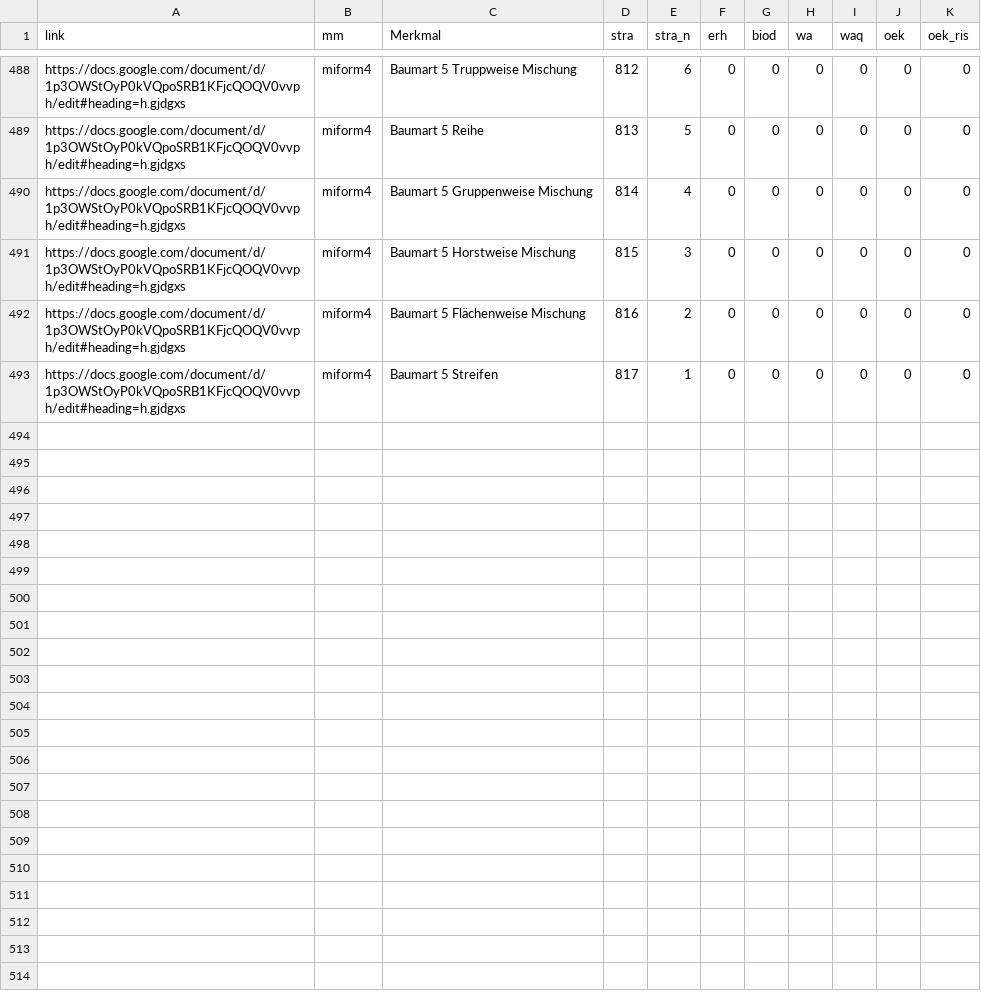
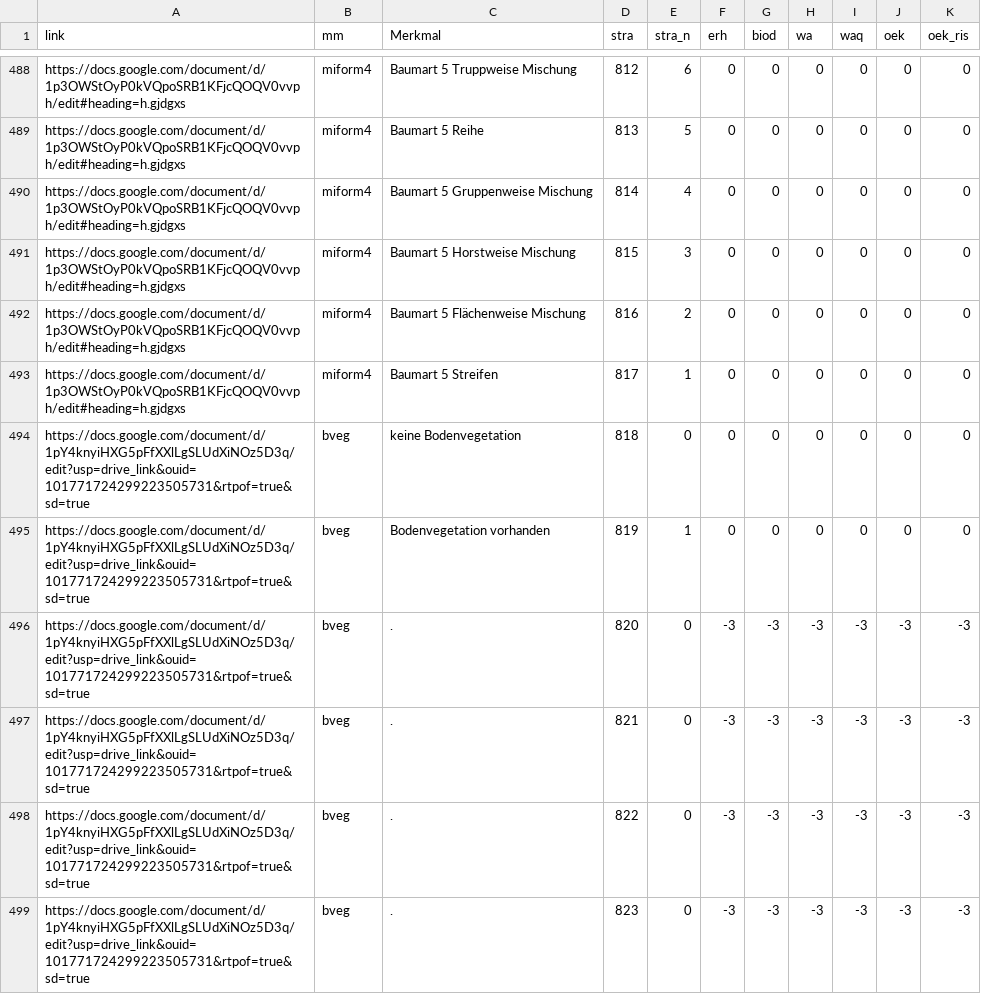
Before and after one commit to f2502/OESL_MV, a CSV file: tab.csv, drawn as a sheet; only a part is shown, gaps mark what is left out.

Commit message:
Update tab.csv

```diff
--- a/tab.csv
+++ b/tab.csv
@@ -493 +493,7 @@ https://docs.google.com/document/d/1p3OWStOyP0kVQpoSRB1KFjcQOQV0vvph/edit#headin
 https://docs.google.com/document/d/1p3OWStOyP0kVQpoSRB1KFjcQOQV0vvph/edit#heading=h.gjdgxs;miform4;Baumart 5 Streifen ;817;1;0;0;0;0;0;0
+https://docs.google.com/document/d/1pY4knyiHXG5pFfXXlLgSLUdXiNOz5D3q/edit?usp=drive_link&ouid=101771724299223505731&rtpof=true&sd=true;bveg;keine Bodenvegetation;818;0;0;0;0;0;0;0
+https://docs.google.com/document/d/1pY4knyiHXG5pFfXXlLgSLUdXiNOz5D3q/edit?usp=drive_link&ouid=101771724299223505731&rtpof=true&sd=true;bveg;Bodenvegetation vorhanden;819;1;0;0;0;0;0;0
+https://docs.google.com/document/d/1pY4knyiHXG5pFfXXlLgSLUdXiNOz5D3q/edit?usp=drive_link&ouid=101771724299223505731&rtpof=true&sd=true;bveg;.;820;0;-3;-3;-3;-3;-3;-3
+https://docs.google.com/document/d/1pY4knyiHXG5pFfXXlLgSLUdXiNOz5D3q/edit?usp=drive_link&ouid=101771724299223505731&rtpof=true&sd=true;bveg;.;821;0;-3;-3;-3;-3;-3;-3
+https://docs.google.com/document/d/1pY4knyiHXG5pFfXXlLgSLUdXiNOz5D3q/edit?usp=drive_link&ouid=101771724299223505731&rtpof=true&sd=true;bveg;.;822;0;-3;-3;-3;-3;-3;-3
+https://docs.google.com/document/d/1pY4knyiHXG5pFfXXlLgSLUdXiNOz5D3q/edit?usp=drive_link&ouid=101771724299223505731&rtpof=true&sd=true;bveg;.;823;0;-3;-3;-3;-3;-3;-3
```
